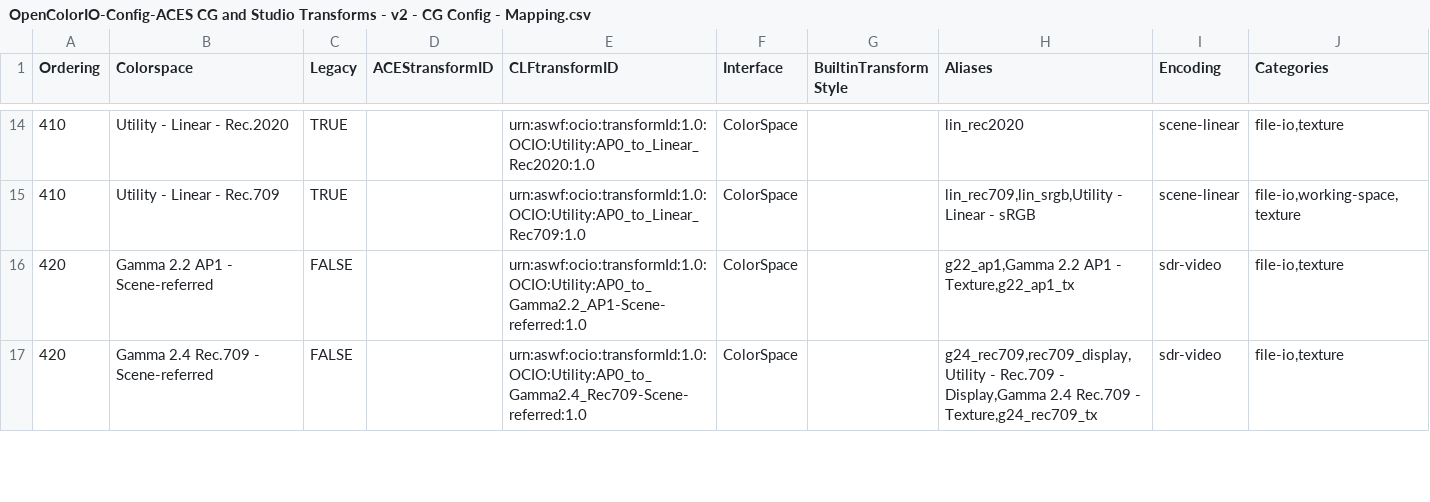
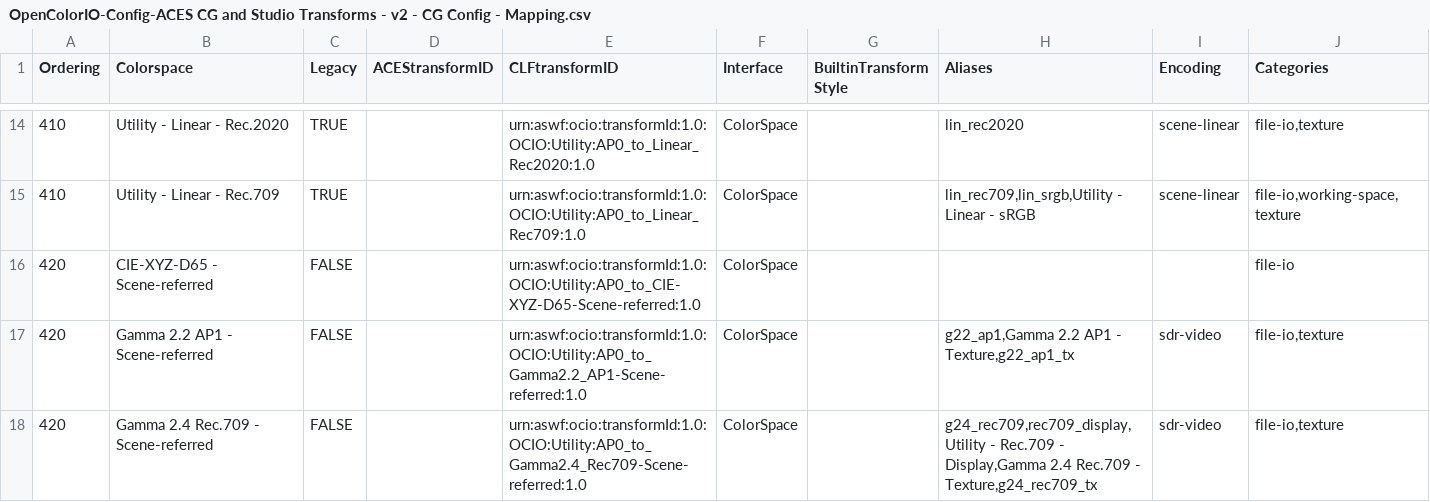
Before and after one commit to AcademySoftwareFoundation/OpenColorIO-Config-ACES, a CSV file: opencolorio_config_aces/config/cg/generate/resources/OpenColorIO-Config-ACES CG and Studio Transforms - v2 - CG Config - Mapping.csv, drawn as a sheet; only a part is shown, gaps mark what is left out; the diff names each change by its address in the sheet, - before the commit and + after, or states it on an @@ line.

Commit message:
Add `CIE-XYZ-D65 - Scene-referred` colourspace.
Signed-off-by: Thomas Mansencal <thomas.mansencal@gmail.com>

```diff
--- a/opencolorio_config_aces/config/cg/generate/resources/OpenColorIO-Config-ACES CG and Studio Transforms - v2 - CG Config - Mapping.csv
+++ b/opencolorio_config_aces/config/cg/generate/resources/OpenColorIO-Config-ACES CG and Studio Transforms - v2 - CG Config - Mapping.csv
+row 16: 420 | CIE-XYZ-D65 - Scene-referred | FALSE |  | urn:aswf:ocio:transformId:1.0:OCIO:Utility:AP0_to_CIE-XYZ-D65-Scene-referred:1.0 | ColorSpace |  |  |  | file-io
```
Also changed, not shown: opencolorio_config_aces/config/studio/generate/resources/OpenColorIO-Config-ACES CG and Studio Transforms - v2 - Studio Config - Mapping.csv, 3 other files.
